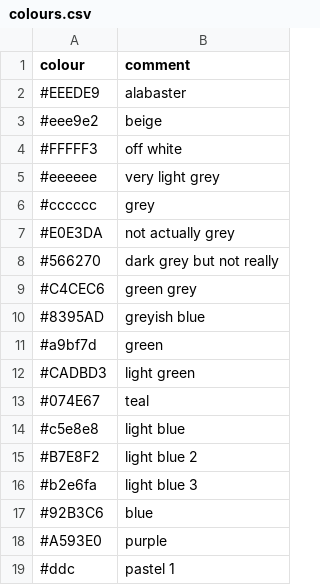
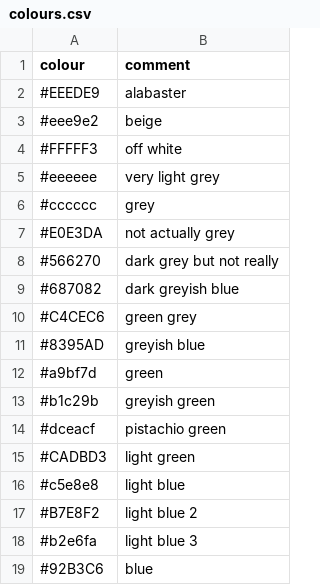
Before and after one commit to sarah37/colourlibrary, a CSV file: colours.csv, drawn as a sheet; only a part is shown; the shorter side is filled out with more unchanged rows.

Commit message:
Update colours.csv

```diff
--- a/colours.csv
+++ b/colours.csv
@@ -8,2 +8,3 @@ colour,comment
 #566270, dark grey but not really
+#687082, dark greyish blue
 #C4CEC6, green grey
@@ -11,4 +12,5 @@ colour,comment
 #a9bf7d, green
+#b1c29b, greyish green
+#dceacf, pistachio green
 #CADBD3, light green
-#074E67, teal
 #c5e8e8, light blue
```
